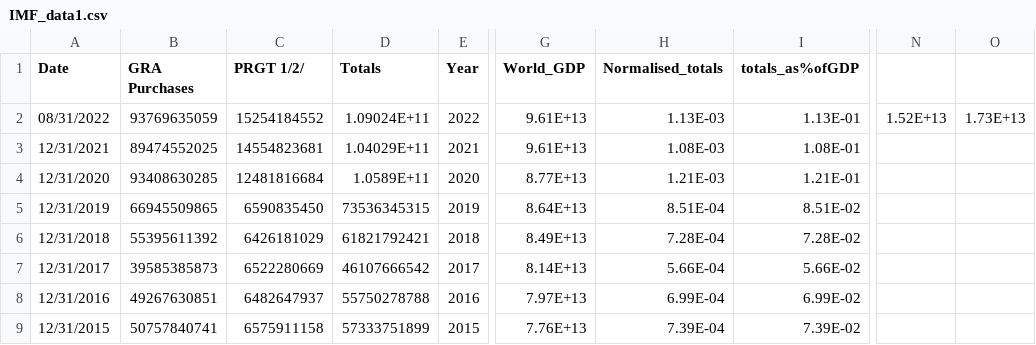
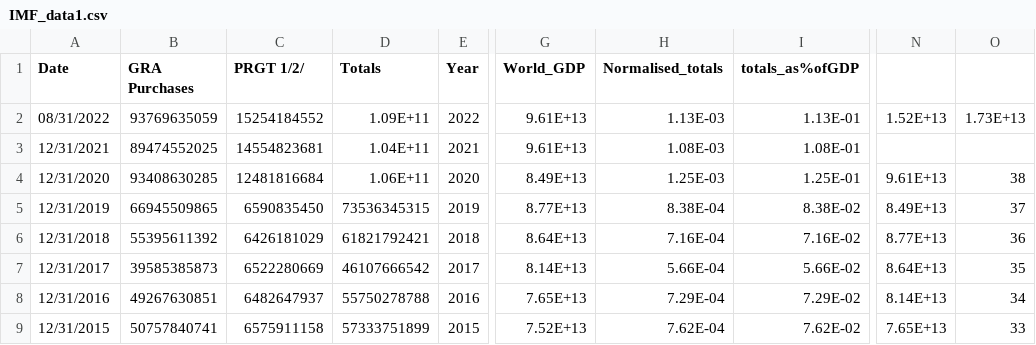
Before and after one commit to ConorQuah/ConorQuah.github.io, a CSV file: IMF_data1.csv, drawn as a sheet; only a part is shown, gaps mark what is left out; the diff covers the shown part only; the diff names each change by its address in the sheet, - before the commit and + after, or states it on an @@ line.

Commit message:
Add files via upload

```diff
--- a/IMF_data1.csv
+++ b/IMF_data1.csv
-D2 (Totals): 1.09024E+11
+D2 (Totals): 1.09E+11
-D3 (Totals): 1.04029E+11
+D3 (Totals): 1.04E+11
-D4 (Totals): 1.0589E+11
+D4 (Totals): 1.06E+11
-G4 (World_GDP): 8.77E+13
+G4 (World_GDP): 8.49E+13
-H4 (Normalised_totals): 1.21E-03
+H4 (Normalised_totals): 1.25E-03
-I4 (totals_as%ofGDP): 1.21E-01
+I4 (totals_as%ofGDP): 1.25E-01
-N4: (empty)
+N4: 9.61E+13
-O4: (empty)
+O4: 38
-G5 (World_GDP): 8.64E+13
+G5 (World_GDP): 8.77E+13
-H5 (Normalised_totals): 8.51E-04
+H5 (Normalised_totals): 8.38E-04
-I5 (totals_as%ofGDP): 8.51E-02
+I5 (totals_as%ofGDP): 8.38E-02
-N5: (empty)
+N5: 8.49E+13
-O5: (empty)
+O5: 37
-G6 (World_GDP): 8.49E+13
+G6 (World_GDP): 8.64E+13
-H6 (Normalised_totals): 7.28E-04
+H6 (Normalised_totals): 7.16E-04
-I6 (totals_as%ofGDP): 7.28E-02
+I6 (totals_as%ofGDP): 7.16E-02
-N6: (empty)
+N6: 8.77E+13
-O6: (empty)
+O6: 36
-N7: (empty)
+N7: 8.64E+13
-O7: (empty)
+O7: 35
-G8 (World_GDP): 7.97E+13
+G8 (World_GDP): 7.65E+13
-H8 (Normalised_totals): 6.99E-04
+H8 (Normalised_totals): 7.29E-04
-I8 (totals_as%ofGDP): 6.99E-02
+I8 (totals_as%ofGDP): 7.29E-02
-N8: (empty)
+N8: 8.14E+13
-O8: (empty)
+O8: 34
-G9 (World_GDP): 7.76E+13
+G9 (World_GDP): 7.52E+13
-H9 (Normalised_totals): 7.39E-04
+H9 (Normalised_totals): 7.62E-04
-I9 (totals_as%ofGDP): 7.39E-02
+I9 (totals_as%ofGDP): 7.62E-02
-N9: (empty)
+N9: 7.65E+13
-O9: (empty)
+O9: 33
```
Also changed, not shown: 1 added row, 1 removed row and 95 edited cells elsewhere in this file.
